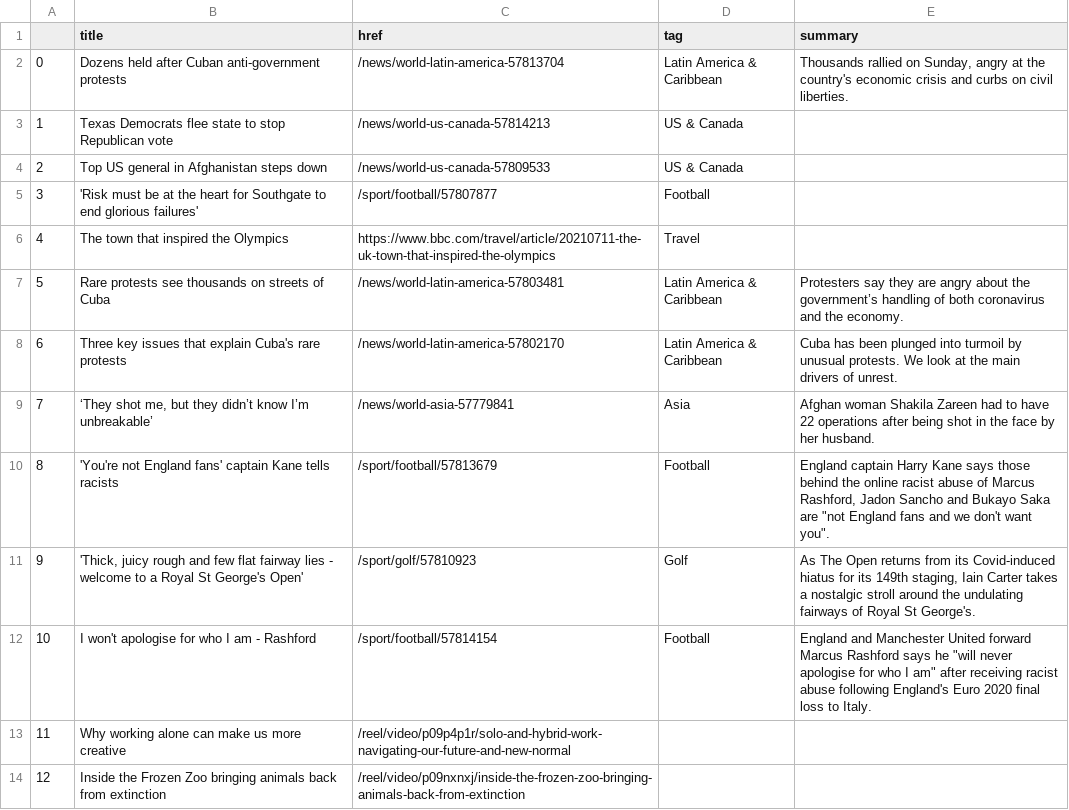
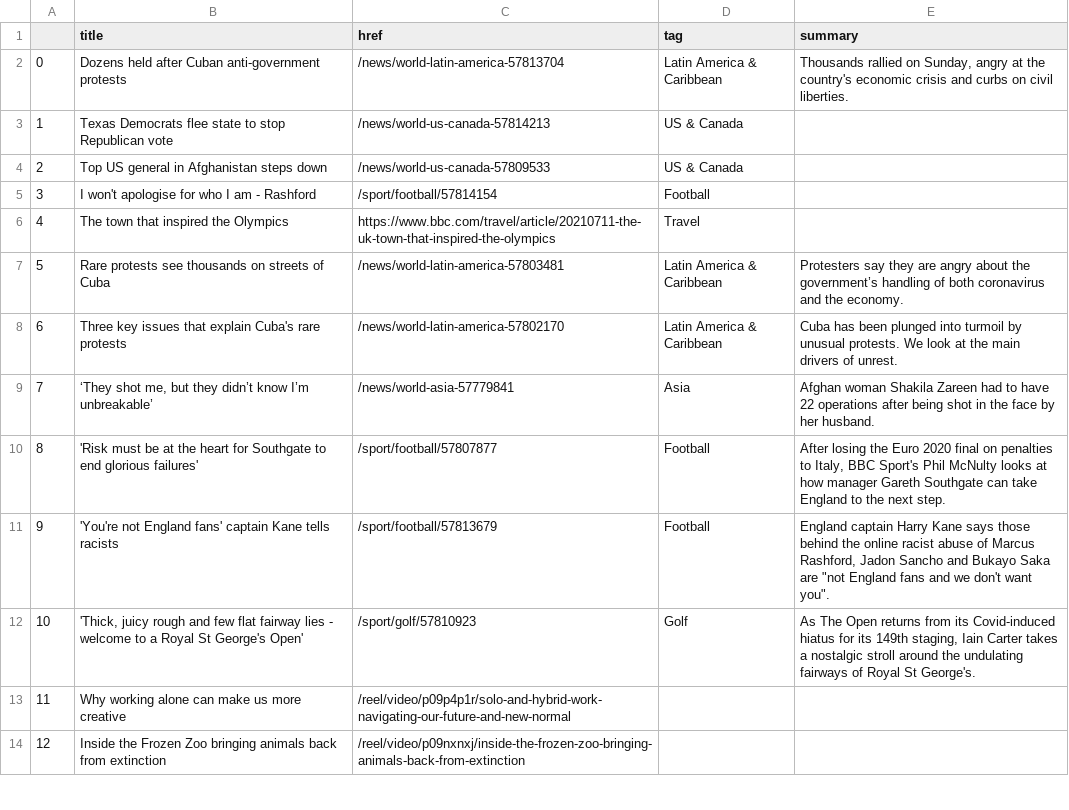
Before and after one commit to bronna/auto-scraper, a CSV file: bbc-headlines.csv, drawn as a sheet; only a part is shown; removed rows and columns are numbered as before the commit, all else as after; the diff names each change by its address in the sheet, - before the commit and + after, or states it on an @@ line.

```diff
--- a/bbc-headlines.csv
+++ b/bbc-headlines.csv
-B5 (title): 'Risk must be at the heart for Southgate to end glorious failures'
+B5 (title): I won't apologise for who I am - Rashford
-C5 (href): /sport/football/57807877
+C5 (href): /sport/football/57814154
+row 10: 8 | 'Risk must be at the heart for Southgate to end glorious failures' | /sport/football/57807877 | Football | After losing the Euro 2020 final on penalties to Italy, BBC Sport's Phil McNulty looks at how manager Gareth Southgate can take England to the next step.
@@ column A renumbered between rows 11 and 12 @@
-row 12: 10 | I won't apologise for who I am - Rashford | /sport/football/57814154 | Football | England and Manchester United forward Marcus Rashford says he "will never apologise for who I am" after receiving racist abuse following England's Euro 2020 final loss to Italy.
```
